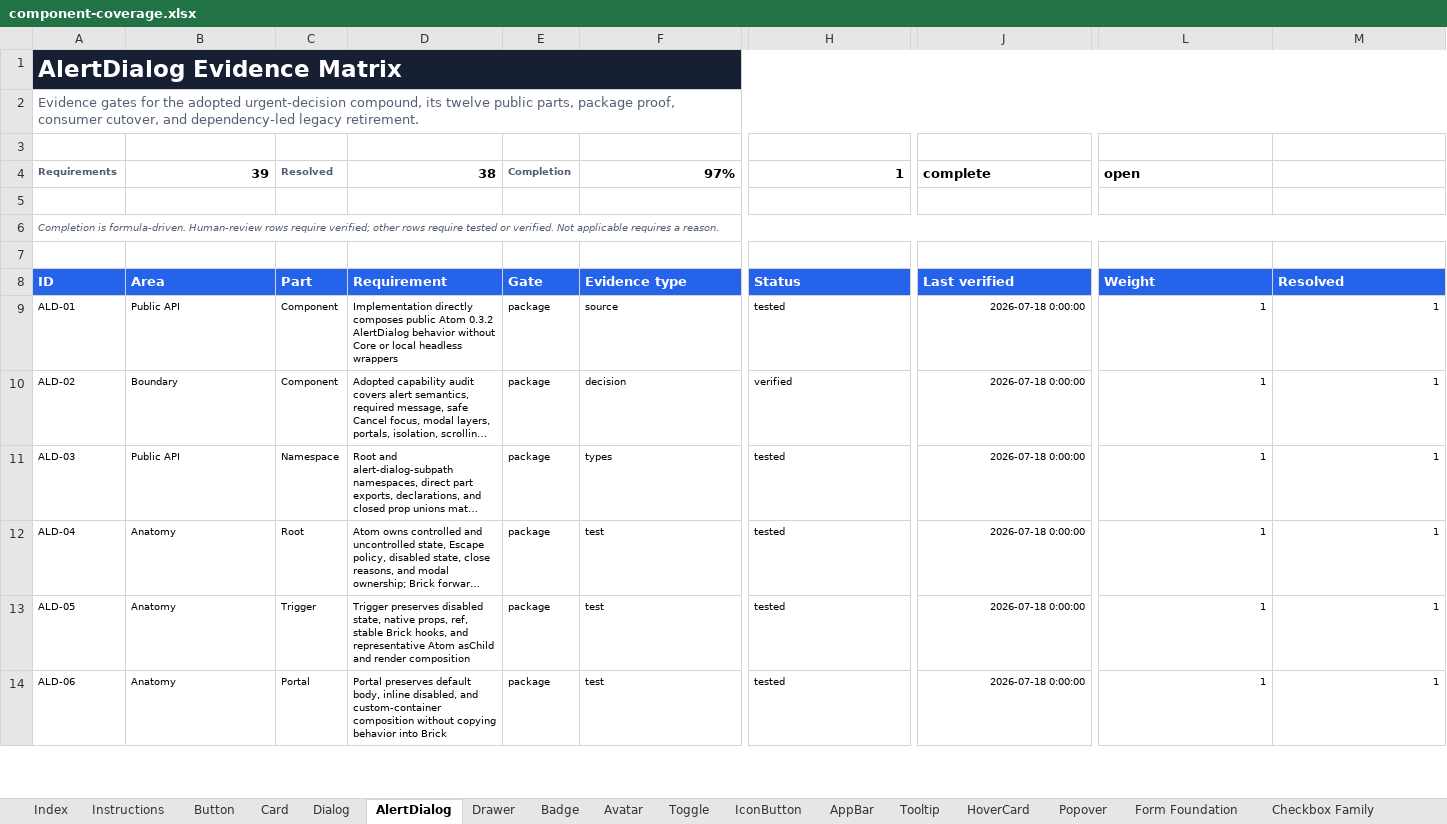
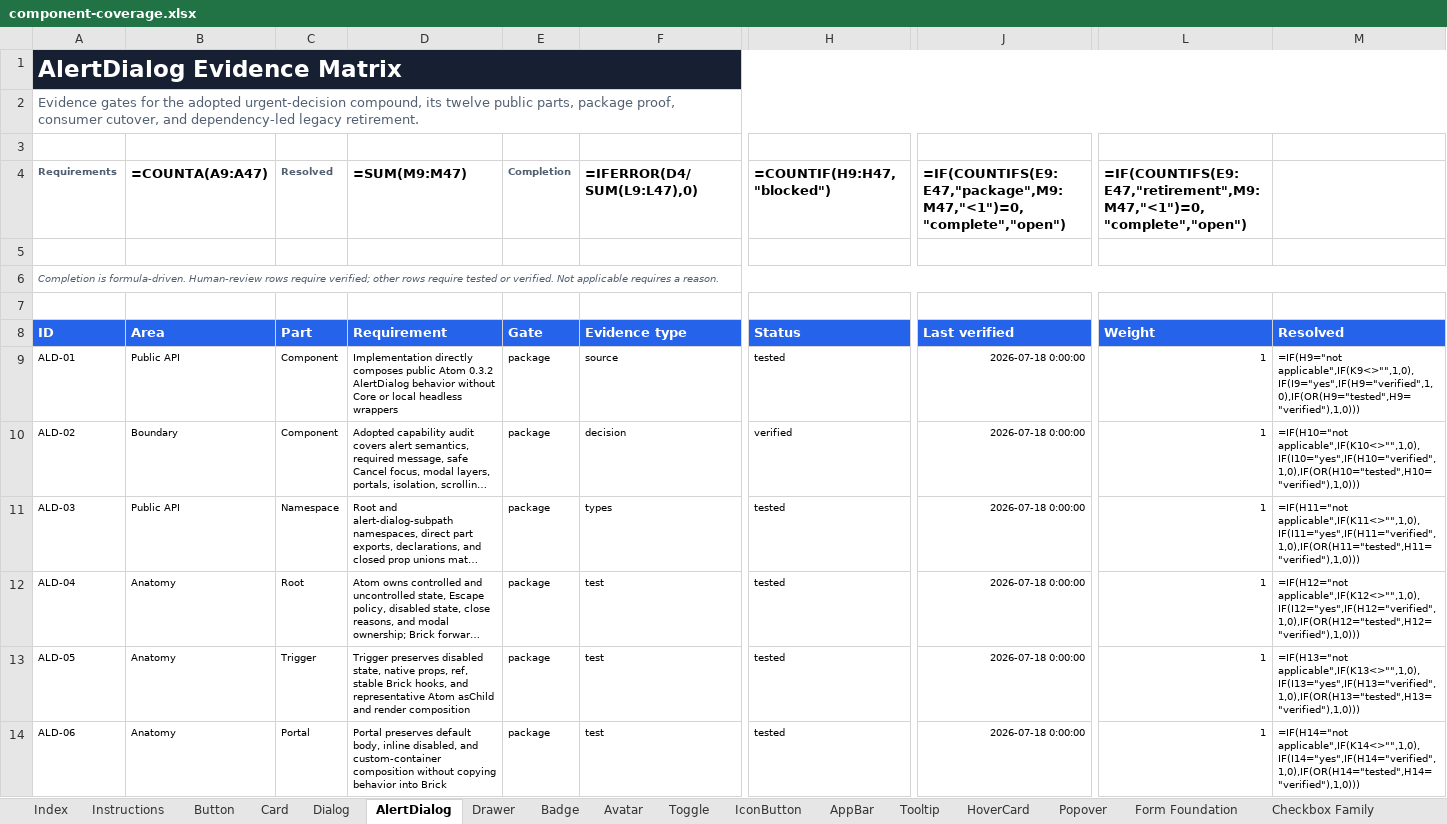
Before and after one commit to flowstack-ui/brick, an Excel workbook: playground/component-coverage.xlsx, sheet AlertDialog, drawn as a sheet; only a part is shown, gaps mark what is left out; long unchanged cells end in …; values as stored, in another font and other column widths than the file's, no borders; formulas without a stored value are shown as written; charts and pictures and conditional formats not drawn; the diff covers the shown part only; the diff names each change by its address in the sheet, - before the commit and + after, or states it on an @@ line.

```diff
--- a/playground/component-coverage.xlsx (sheet AlertDialog)
+++ b/playground/component-coverage.xlsx (sheet AlertDialog)
-B1:M1 fill: #172033
+B1:M1 fill: none
-B4: 39
+B4: =COUNTA(A9:A47)
-D4: 38
+D4: =SUM(M9:M47)
-F4: 97%
+F4: =IFERROR(D4/SUM(L9:L47),0)
-H4: 1
+H4: =COUNTIF(H9:H47,"blocked")
-J4: complete
+J4: =IF(COUNTIFS(E9:E47,"package",M9:M47,"<1")=0,"complete","open")
-L4: open
+L4: =IF(COUNTIFS(E9:E47,"retirement",M9:M47,"<1")=0,"complete","open")
-M9: 1
+M9: =IF(H9="not applicable",IF(K9<>"",1,0),IF(I9="yes",IF(H9="verified",1,0),IF(OR(H9="tested",H9="verified"),1,0)))
-M10: 1
+M10: =IF(H10="not applicable",IF(K10<>"",1,0),IF(I10="yes",IF(H10="verified",1,0),IF(OR(H10="tested",H10="verified"),1,0)))
-M11: 1
+M11: =IF(H11="not applicable",IF(K11<>"",1,0),IF(I11="yes",IF(H11="verified",1,0),IF(OR(H11="tested",H11="verified"),1,0)))
-M12: 1
+M12: =IF(H12="not applicable",IF(K12<>"",1,0),IF(I12="yes",IF(H12="verified",1,0),IF(OR(H12="tested",H12="verified"),1,0)))
-M13: 1
+M13: =IF(H13="not applicable",IF(K13<>"",1,0),IF(I13="yes",IF(H13="verified",1,0),IF(OR(H13="tested",H13="verified"),1,0)))
-M14: 1
+M14: =IF(H14="not applicable",IF(K14<>"",1,0),IF(I14="yes",IF(H14="verified",1,0),IF(OR(H14="tested",H14="verified"),1,0)))
```
Also changed, not shown: 33 edited cells and cell formats elsewhere in this sheet, sheet Index, sheet Form Foundation, sheet Checkbox Family, sheet Tooltip, sheet HoverCard, sheet Popover, 10 more sheets, charts or pictures, 19 other files.
